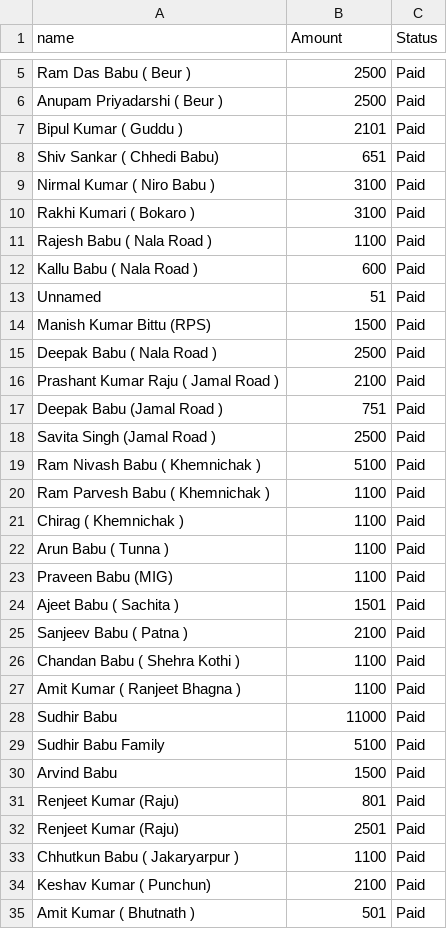
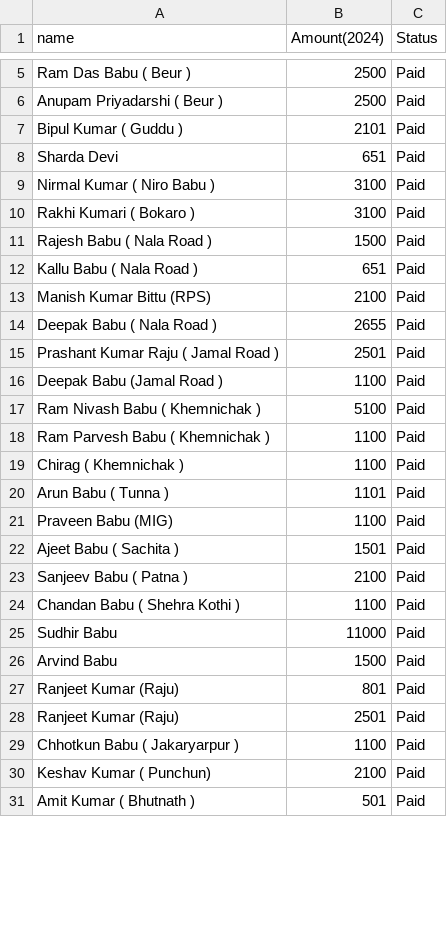
Before and after one commit to RAUSHAN0704/RAUSHAN0704.github.io, a CSV file: data/patna_data.csv, drawn as a sheet; only a part is shown, gaps mark what is left out; the diff covers the shown part only.

```diff
--- a/data/patna_data.csv
+++ b/data/patna_data.csv
@@ -1 +1 @@
-name,Amount,Status
+name,Amount(2024),Status
@@ -7,13 +7,11 @@ Anupam Priyadarshi ( Beur ),2500,Paid
 Bipul Kumar ( Guddu ),2101,Paid
-Shiv Sankar ( Chhedi Babu),651,Paid
+Sharda Devi,651,Paid
 Nirmal Kumar ( Niro Babu ),3100,Paid
 Rakhi Kumari ( Bokaro ),3100,Paid
-Rajesh Babu ( Nala Road ),1100,Paid
-Kallu Babu ( Nala Road ),600,Paid
-Unnamed,51,Paid
-Manish Kumar Bittu (RPS),1500,Paid
-Deepak Babu ( Nala Road ),2500,Paid
-Prashant Kumar Raju ( Jamal Road ),2100,Paid
-Deepak Babu (Jamal Road ),751,Paid
-Savita Singh (Jamal Road ),2500,Paid
+Rajesh Babu ( Nala Road ),1500,Paid
+Kallu Babu ( Nala Road ),651,Paid
+Manish Kumar Bittu (RPS),2100,Paid
+Deepak Babu ( Nala Road ),2655,Paid
+Prashant Kumar Raju ( Jamal Road ),2501,Paid
+Deepak Babu (Jamal Road ),1100,Paid
 Ram Nivash Babu ( Khemnichak ),5100,Paid
@@ -21,3 +19,3 @@ Ram Parvesh Babu ( Khemnichak ),1100,Paid
 Chirag ( Khemnichak ),1100,Paid
-Arun Babu ( Tunna ),1100,Paid
+Arun Babu ( Tunna ),1101,Paid
 Praveen Babu (MIG),1100,Paid
@@ -26,9 +24,7 @@ Sanjeev Babu ( Patna ),2100,Paid
 Chandan Babu ( Shehra Kothi ),1100,Paid
-Amit Kumar ( Ranjeet Bhagna ),1100,Paid
 Sudhir Babu,11000,Paid
-Sudhir Babu Family,5100,Paid
 Arvind Babu,1500,Paid
-Renjeet Kumar (Raju),801,Paid
-Renjeet Kumar (Raju),2501,Paid
-Chhutkun Babu ( Jakaryarpur ),1100,Paid
+Ranjeet Kumar (Raju),801,Paid
+Ranjeet Kumar (Raju),2501,Paid
+Chhotkun Babu ( Jakaryarpur ),1100,Paid
 Keshav Kumar ( Punchun),2100,Paid
```
Also changed, not shown: 1 added row, 1 removed row and 4 edited cells elsewhere in this file, data/bazaar_data.csv, data/gramin_data.csv, 2 other files.
